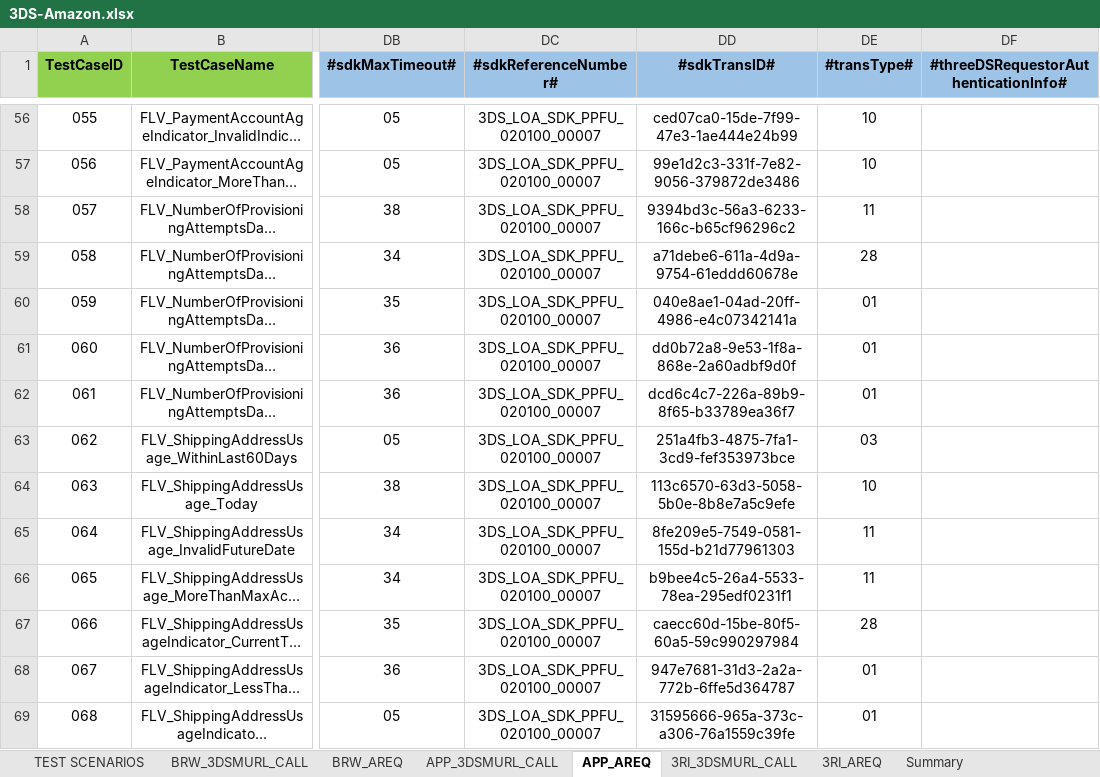
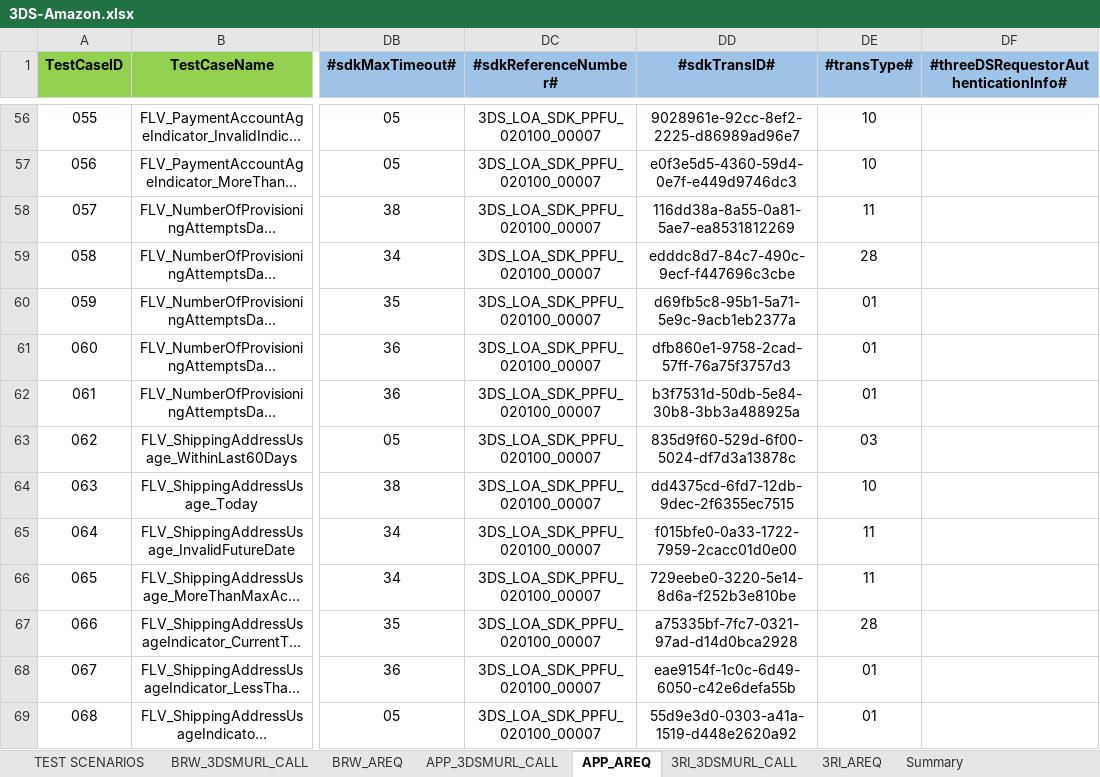
Before and after one commit to AutomationTestingDemo/TDServerAutomation, an Excel workbook: data/3DS-Amazon.xlsx, sheet APP_AREQ, drawn as a sheet; only a part is shown, gaps mark what is left out; long unchanged cells end in …; values as stored, in another font and other column widths than the file's, no borders; the diff covers the shown part only; the diff names each change by its address in the sheet, - before the commit and + after, or states it on an @@ line.

```diff
--- a/data/3DS-Amazon.xlsx (sheet APP_AREQ)
+++ b/data/3DS-Amazon.xlsx (sheet APP_AREQ)
-DD56 (#sdkTransID#): ced07ca0-15de-7f99-47e3-1ae444e24b99
+DD56 (#sdkTransID#): 9028961e-92cc-8ef2-2225-d86989ad96e7
-DD57 (#sdkTransID#): 99e1d2c3-331f-7e82-9056-379872de3486
+DD57 (#sdkTransID#): e0f3e5d5-4360-59d4-0e7f-e449d9746dc3
-DD58 (#sdkTransID#): 9394bd3c-56a3-6233-166c-b65cf96296c2
+DD58 (#sdkTransID#): 116dd38a-8a55-0a81-5ae7-ea8531812269
-DD59 (#sdkTransID#): a71debe6-611a-4d9a-9754-61eddd60678e
+DD59 (#sdkTransID#): edddc8d7-84c7-490c-9ecf-f447696c3cbe
-DD60 (#sdkTransID#): 040e8ae1-04ad-20ff-4986-e4c07342141a
+DD60 (#sdkTransID#): d69fb5c8-95b1-5a71-5e9c-9acb1eb2377a
-DD61 (#sdkTransID#): dd0b72a8-9e53-1f8a-868e-2a60adbf9d0f
+DD61 (#sdkTransID#): dfb860e1-9758-2cad-57ff-76a75f3757d3
-DD62 (#sdkTransID#): dcd6c4c7-226a-89b9-8f65-b33789ea36f7
+DD62 (#sdkTransID#): b3f7531d-50db-5e84-30b8-3bb3a488925a
-DD63 (#sdkTransID#): 251a4fb3-4875-7fa1-3cd9-fef353973bce
+DD63 (#sdkTransID#): 835d9f60-529d-6f00-5024-df7d3a13878c
-DD64 (#sdkTransID#): 113c6570-63d3-5058-5b0e-8b8e7a5c9efe
+DD64 (#sdkTransID#): dd4375cd-6fd7-12db-9dec-2f6355ec7515
-DD65 (#sdkTransID#): 8fe209e5-7549-0581-155d-b21d77961303
+DD65 (#sdkTransID#): f015bfe0-0a33-1722-7959-2cacc01d0e00
-DD66 (#sdkTransID#): b9bee4c5-26a4-5533-78ea-295edf0231f1
+DD66 (#sdkTransID#): 729eebe0-3220-5e14-8d6a-f252b3e810be
-DD67 (#sdkTransID#): caecc60d-15be-80f5-60a5-59c990297984
+DD67 (#sdkTransID#): a75335bf-7fc7-0321-97ad-d14d0bca2928
-DD68 (#sdkTransID#): 947e7681-31d3-2a2a-772b-6ffe5d364787
+DD68 (#sdkTransID#): eae9154f-1c0c-6d49-6050-c42e6defa55b
-DD69 (#sdkTransID#): 31595666-965a-373c-a306-76a1559c39fe
+DD69 (#sdkTransID#): 55d9e3d0-0303-a41a-1519-d448e2620a92
```
Also changed, not shown: 769 edited cells elsewhere in this sheet, sheet Summary, 2 other files.
